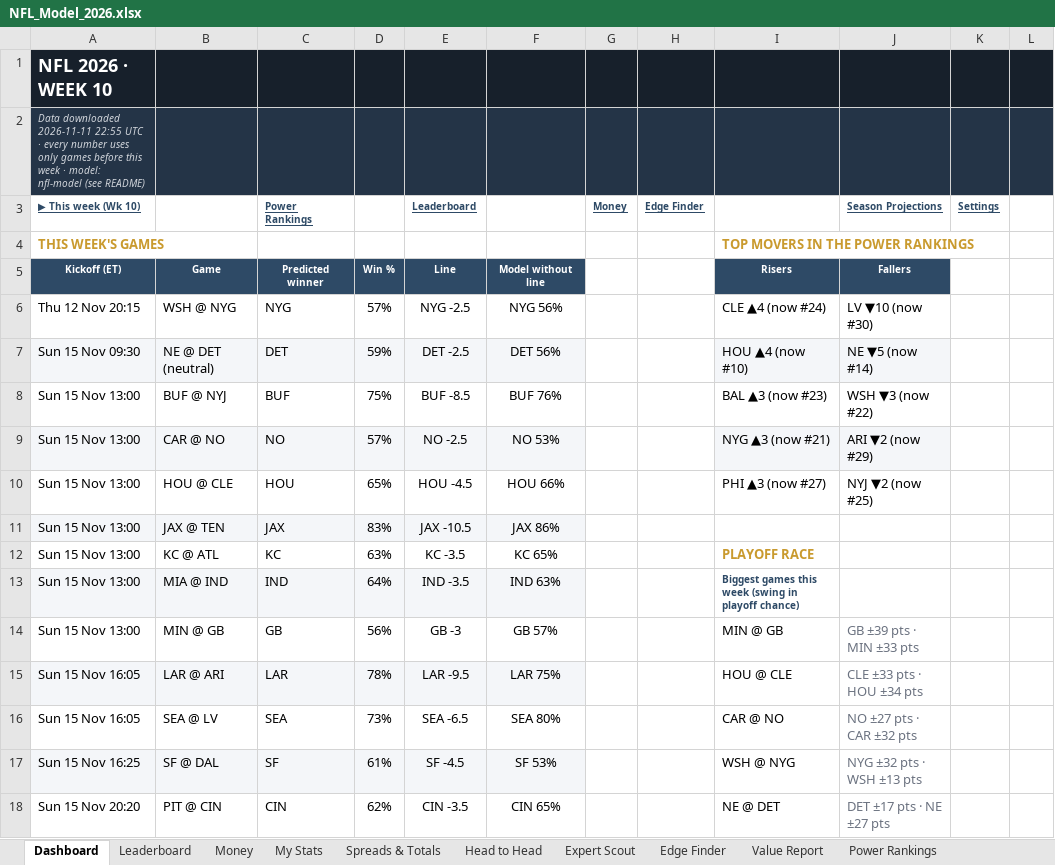
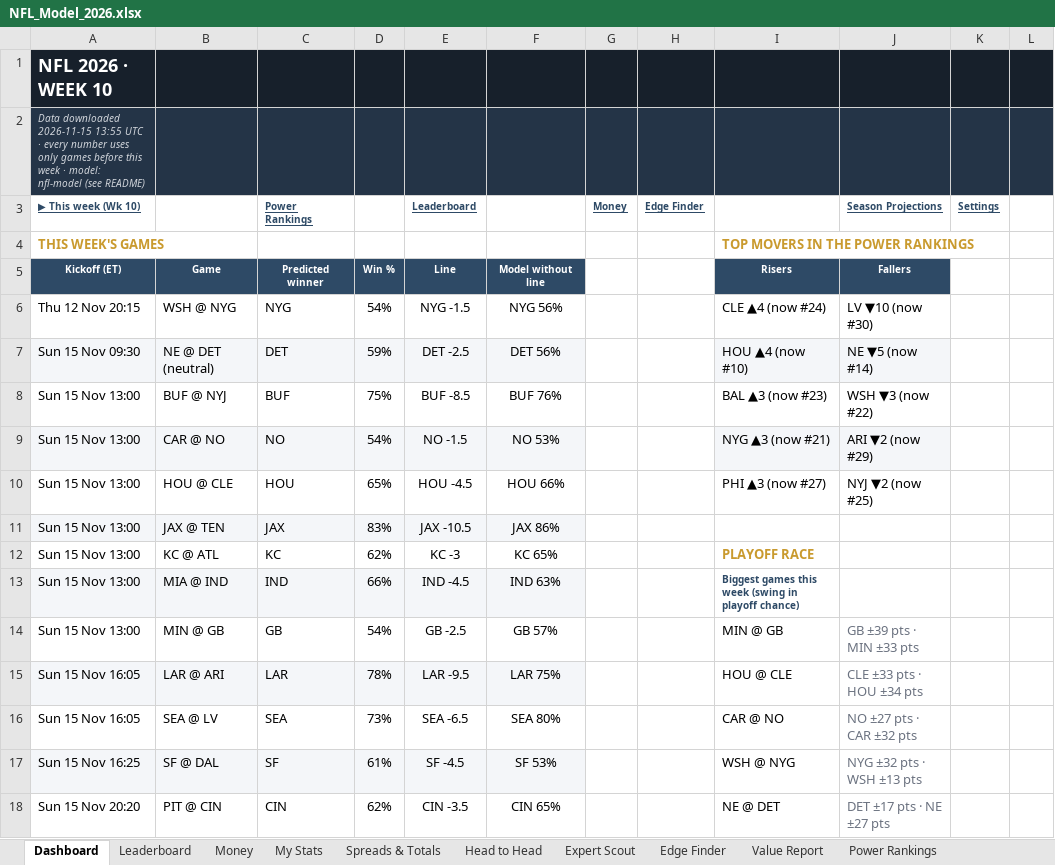
Before and after one commit to THOMASNOONAN155/tios-data, an Excel workbook: nfl-model/output/NFL_Model_2026.xlsx, sheet Dashboard, drawn as a sheet; only a part is shown; values as stored, in another font and other column widths than the file's, no borders; conditional formats not drawn; the diff names each change by its address in the sheet, - before the commit and + after, or states it on an @@ line.

```diff
--- a/nfl-model/output/NFL_Model_2026.xlsx (sheet Dashboard)
+++ b/nfl-model/output/NFL_Model_2026.xlsx (sheet Dashboard)
-A2 (▶ This week (Wk 10)): Data downloaded 2026-11-11 22:55 UTC ·…
+A2 (▶ This week (Wk 10)): Data downloaded 2026-11-15 13:55 UTC ·…
-D6: 57%
+D6: 54%
-E6 (Leaderboard): NYG -2.5
+E6 (Leaderboard): NYG -1.5
-D9: 57%
+D9: 54%
-E9 (Leaderboard): NO -2.5
+E9 (Leaderboard): NO -1.5
-D12: 63%
+D12: 62%
-E12 (Leaderboard): KC -3.5
+E12 (Leaderboard): KC -3
-D13: 64%
+D13: 66%
-E13 (Leaderboard): IND -3.5
+E13 (Leaderboard): IND -4.5
-D14: 56%
+D14: 54%
-E14 (Leaderboard): GB -3
+E14 (Leaderboard): GB -2.5
```
Also changed, not shown: sheet Wk 10, sheet Edge Finder, sheet About, nfl-model/inputs/tipping_inputs.xlsx, 2 other files.
